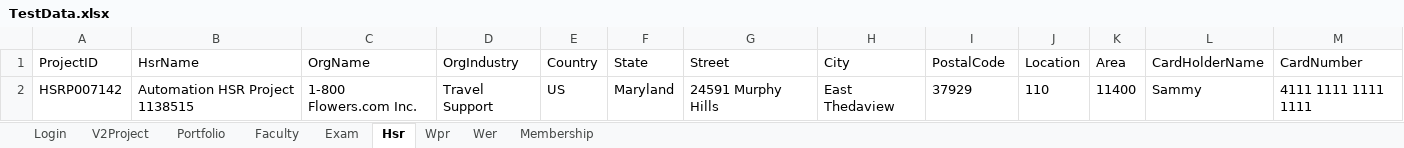
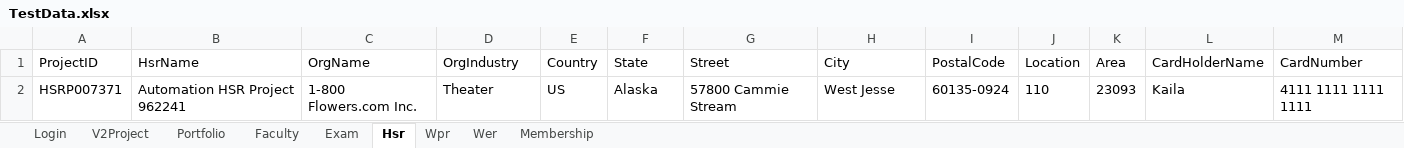
Before and after one commit to hNagesh/TDD_HireProus_project, an Excel workbook: TestData.xlsx, sheet Hsr, drawn as a sheet; only a part is shown; values as stored, in another font and other column widths than the file's, no borders; the diff names each change by its address in the sheet, - before the commit and + after, or states it on an @@ line.

```diff
--- a/TestData.xlsx (sheet Hsr)
+++ b/TestData.xlsx (sheet Hsr)
-A2 (ProjectID): HSRP007142
+A2 (ProjectID): HSRP007371
-B2 (HsrName): Automation HSR Project 1138515
+B2 (HsrName): Automation HSR Project 962241
-D2 (OrgIndustry): Travel Support
+D2 (OrgIndustry): Theater
-F2 (State): Maryland
+F2 (State): Alaska
-G2 (Street): 24591 Murphy Hills
+G2 (Street): 57800 Cammie Stream
-H2 (City): East Thedaview
+H2 (City): West Jesse
-I2 (PostalCode): 37929
+I2 (PostalCode): 60135-0924
-K2 (Area): 11400
+K2 (Area): 23093
-L2 (CardHolderName): Sammy
+L2 (CardHolderName): Kaila
```
Also changed, not shown: sheet Exam, sheet Portfolio, sheet V2Project, sheet Wpr, sheet Faculty, sheet Membership, 2 other files.
